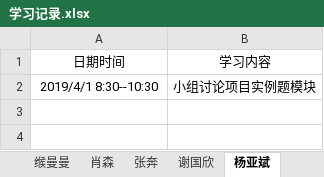
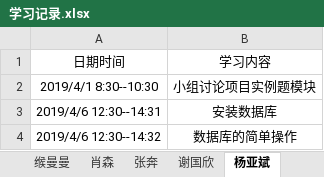
Before and after one commit to jspringlearn/J-learning, an Excel workbook: LogManagement/doc/学习记录.xlsx, sheet 杨亚斌, drawn as a sheet; values as stored, in another font and other column widths than the file's, no borders; the diff names each change by its address in the sheet, - before the commit and + after, or states it on an @@ line.

Commit message:
数据库

```diff
--- a/LogManagement/doc/学习记录.xlsx (sheet 杨亚斌)
+++ b/LogManagement/doc/学习记录.xlsx (sheet 杨亚斌)
+row 3: 2019/4/6 12:30--14:31 | 安装数据库
+row 4: 2019/4/6 12:30--14:32 | 数据库的简单操作
```
